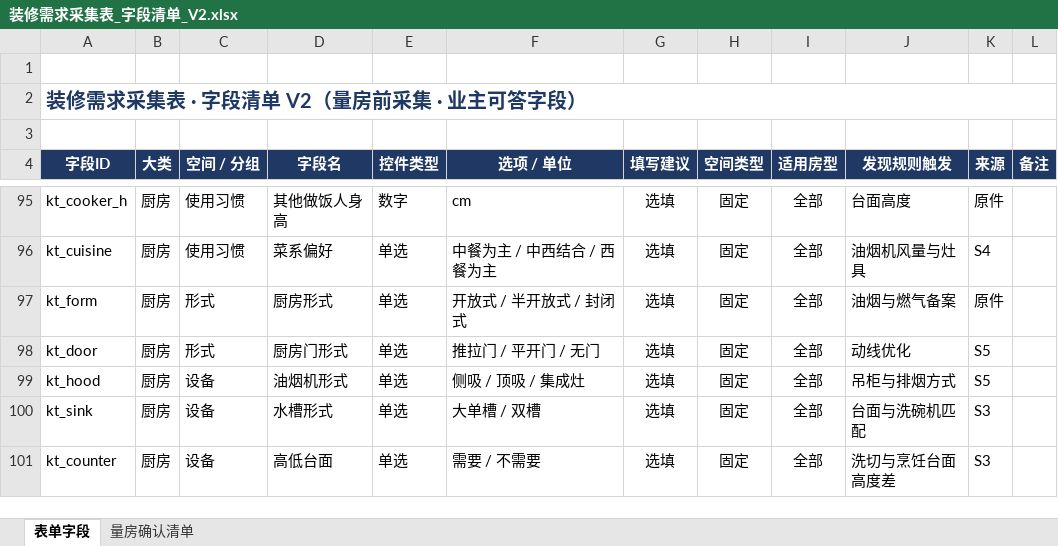
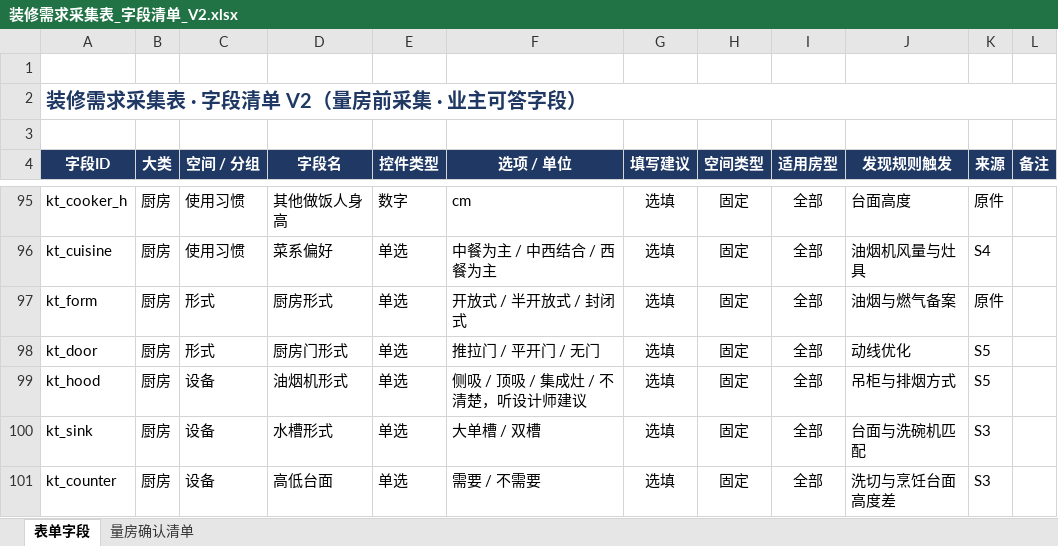
Before and after one commit to xinhao021121-web/zhuangxiu-demand, an Excel workbook: outputs/01a0c95f-3b4f-7762-ad52-61bb13941fcc/装修需求采集表_字段清单_V2.xlsx, sheet 表单字段, drawn as a sheet; only a part is shown, gaps mark what is left out; values as stored, in another font and other column widths than the file's, no borders; the diff covers the shown part only; the diff names each change by its address in the sheet, - before the commit and + after, or states it on an @@ line.

Commit message:
feat: 采集端字段兜底与层高「不清楚」入口 + 站点绑自有域名
字段侧（依据 research/问需_自测记录_路径C.md 的两条建议）：
- 8 个术语字段补「不清楚，听设计师建议」：次净衣区、家政柜、贵重物品存放、一体台下盆、排水特殊需求、洗碗机、晾晒方式、油烟机形式（字段清单 Excel 是唯一编辑入口，同步进生成的 field-spec.json，逐字段校验两边一致）
- 排水与洗碗机能落到通用清单（上下水 / 大件电器）并进去；其余 6 个在 unclear-checklist.json 各配一条，写清现场核实什么
- 数字字段统一带「不清楚，量房时确认」入口（UNCLEAR_NUMBER_LABEL）：层高因此有了「不知道」这条路，选中就走「房主答不清楚的项」，并进通用清单第 1 项
- 修掉潜伏问题：build_field_spec.py 的 build_survey() 只写 4 个字段，一跑构建会把 16 项通用清单的机器可读映射冲掉，现在按序号保留
- 断言数 221 → 222（字段清单卡口 9/6 → 17/12，另加「文案必须被 UNCLEAR 正则识别」一条），采集端端到端补 4 条

站点侧：
- Pages 项目加自定义域名 wenxu.xinhao02.ccwu.cc（apex 已被另一个项目占用），CORS 白名单随之加上站点来源
- 文档同步：产品设计文档 V1.9（4.2 与 5.3 的来源表）、技术方案 V1.13（6.2 渲染规则 + 9.2 + 变更记录）、README 与 deploy/README 的上线地址表、自测记录标注两条建议已落地

```diff
--- a/outputs/01a0c95f-3b4f-7762-ad52-61bb13941fcc/装修需求采集表_字段清单_V2.xlsx (sheet 表单字段)
+++ b/outputs/01a0c95f-3b4f-7762-ad52-61bb13941fcc/装修需求采集表_字段清单_V2.xlsx (sheet 表单字段)
-F99 (选项 / 单位): 侧吸 / 顶吸 / 集成灶
+F99 (选项 / 单位): 侧吸 / 顶吸 / 集成灶 / 不清楚，听设计师建议
```
Also changed, not shown: 7 edited cells elsewhere in this sheet, 19 other files.
